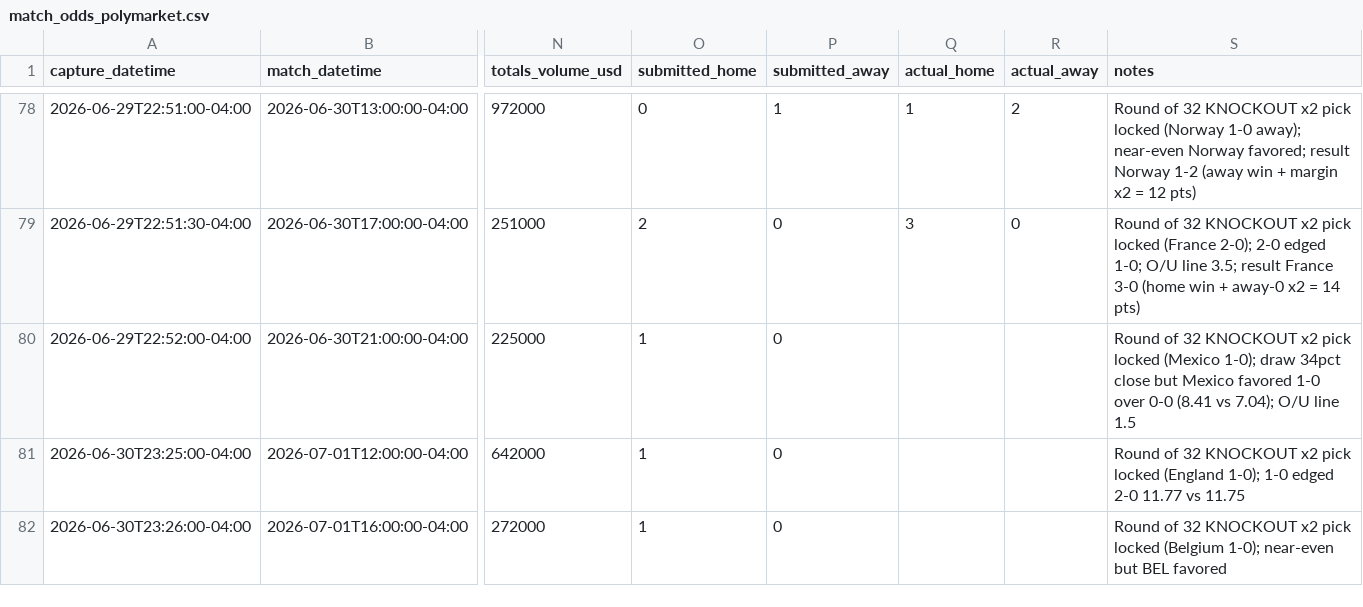
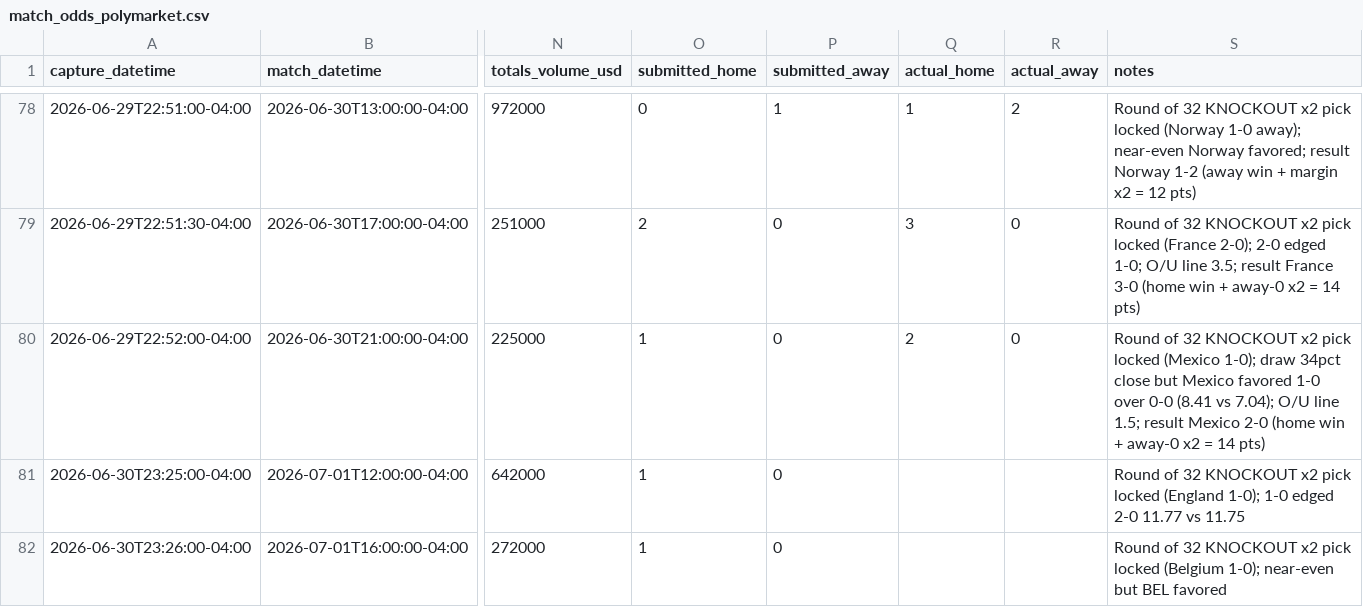
Before and after one commit to julianher/worldcup-2026-polla, a CSV file: data/match_odds_polymarket.csv, drawn as a sheet; only a part is shown, gaps mark what is left out; the diff names each change by its address in the sheet, - before the commit and + after, or states it on an @@ line.

```diff
--- a/data/match_odds_polymarket.csv
+++ b/data/match_odds_polymarket.csv
-Q80 (actual_home): (empty)
+Q80 (actual_home): 2
-R80 (actual_away): (empty)
+R80 (actual_away): 0
-S80 (notes): …O/U line 1.5
+S80 (notes): …O/U line 1.5; result Mexico 2-0 (home win + away-0 x2 = 14 pts)
```
Also changed, not shown: data/pool_standings.csv.
